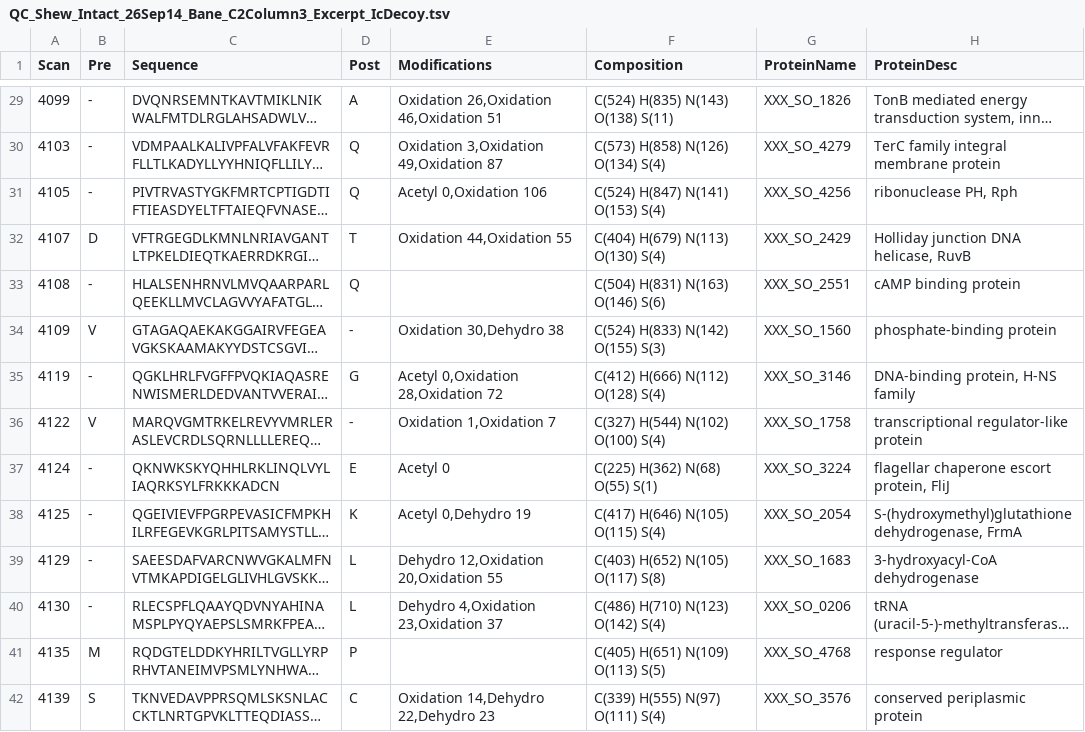
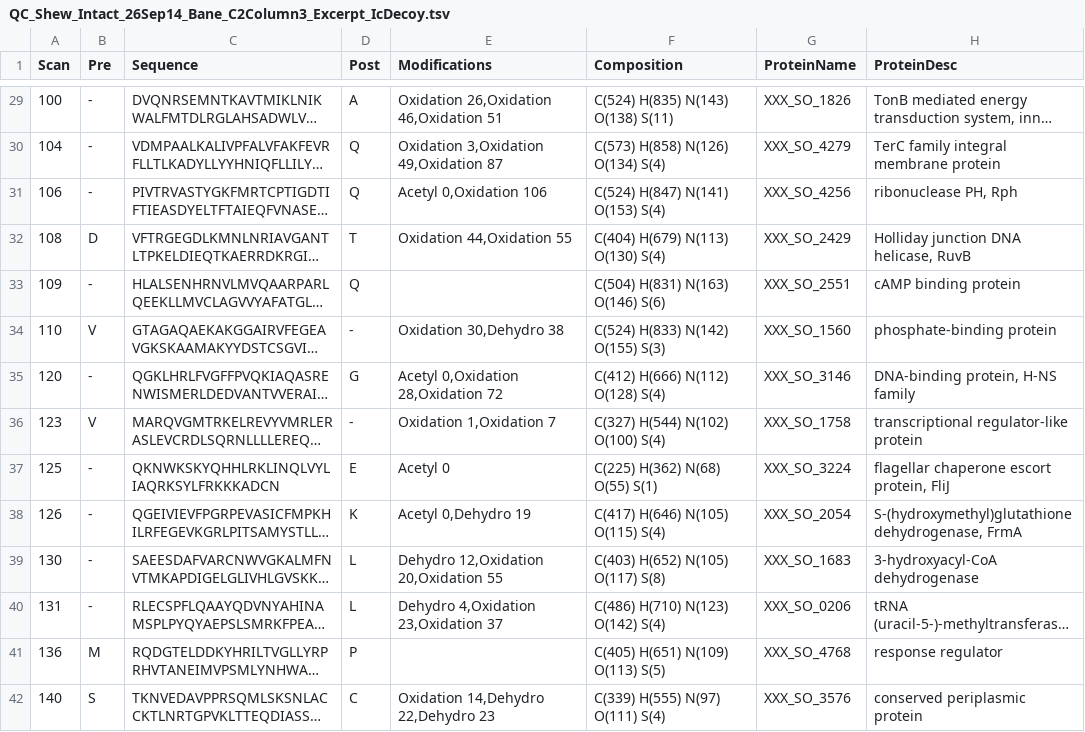
Before and after one commit to PNNL-Comp-Mass-Spec/Informed-Proteomics, a TSV file: UnitTest_Files/QC_Shew_Intact_26Sep14_Bane_C2Column3_Excerpt_IcDecoy.tsv, drawn as a sheet; only a part is shown, gaps mark what is left out; long unchanged cells end in …; the diff covers the shown part only; the diff names each change by its address in the sheet, - before the commit and + after, or states it on an @@ line.

```diff
--- a/UnitTest_Files/QC_Shew_Intact_26Sep14_Bane_C2Column3_Excerpt_IcDecoy.tsv
+++ b/UnitTest_Files/QC_Shew_Intact_26Sep14_Bane_C2Column3_Excerpt_IcDecoy.tsv
-A29 (Scan): 4099
+A29 (Scan): 100
-A30 (Scan): 4103
+A30 (Scan): 104
-A31 (Scan): 4105
+A31 (Scan): 106
-A32 (Scan): 4107
+A32 (Scan): 108
-A33 (Scan): 4108
+A33 (Scan): 109
-A34 (Scan): 4109
+A34 (Scan): 110
-A35 (Scan): 4119
+A35 (Scan): 120
-A36 (Scan): 4122
+A36 (Scan): 123
-A37 (Scan): 4124
+A37 (Scan): 125
-A38 (Scan): 4125
+A38 (Scan): 126
-A39 (Scan): 4129
+A39 (Scan): 130
-A40 (Scan): 4130
+A40 (Scan): 131
-A41 (Scan): 4135
+A41 (Scan): 136
-A42 (Scan): 4139
+A42 (Scan): 140
```
Also changed, not shown: 140 edited cells elsewhere in this file, UnitTest_Files/QC_Shew_Intact_26Sep14_Bane_C2Column3_Excerpt_IcTarget.tsv, UnitTest_Files/QC_Shew_Intact_26Sep14_Bane_C2Column3_Excerpt_IcTda.tsv, 5 other files.
